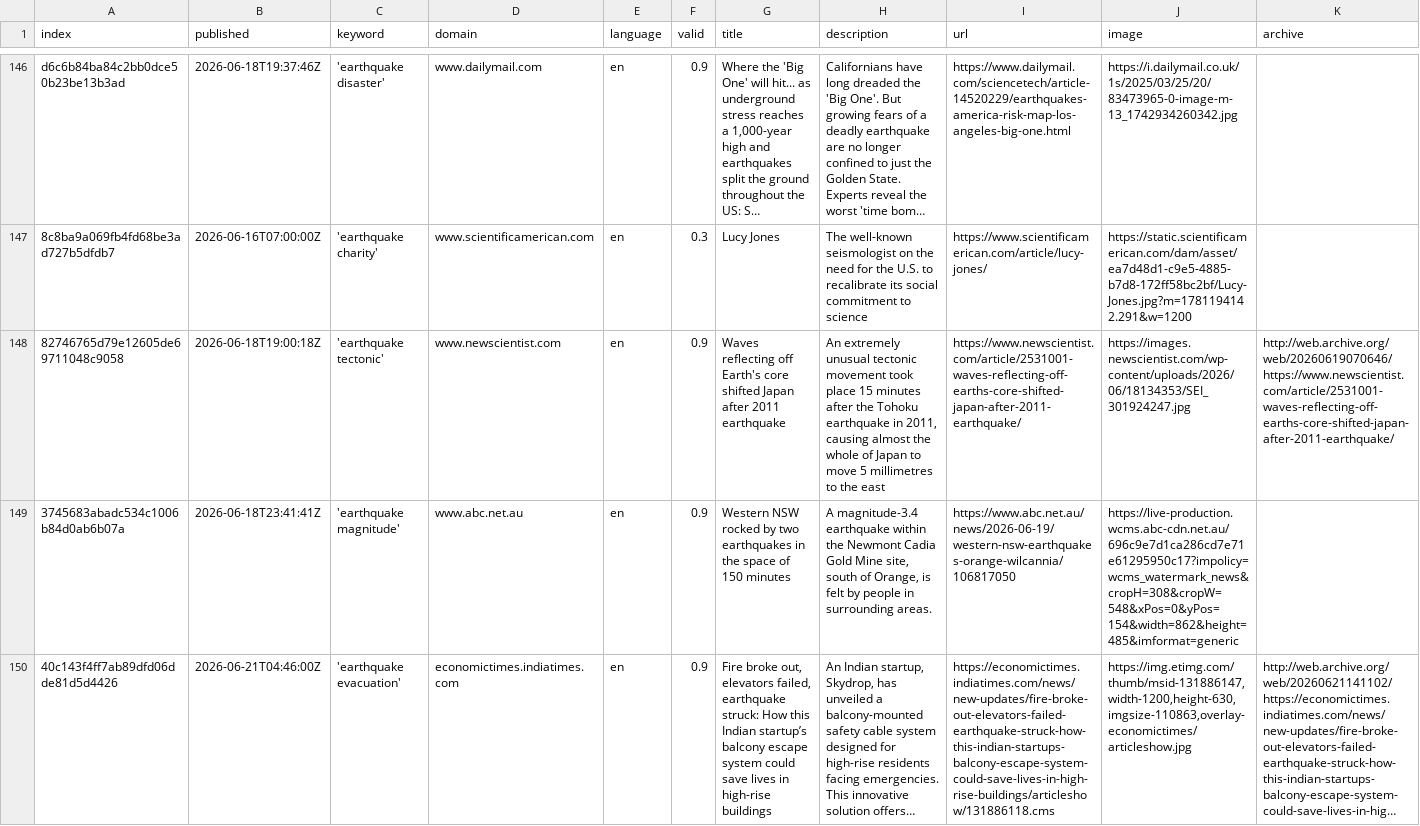
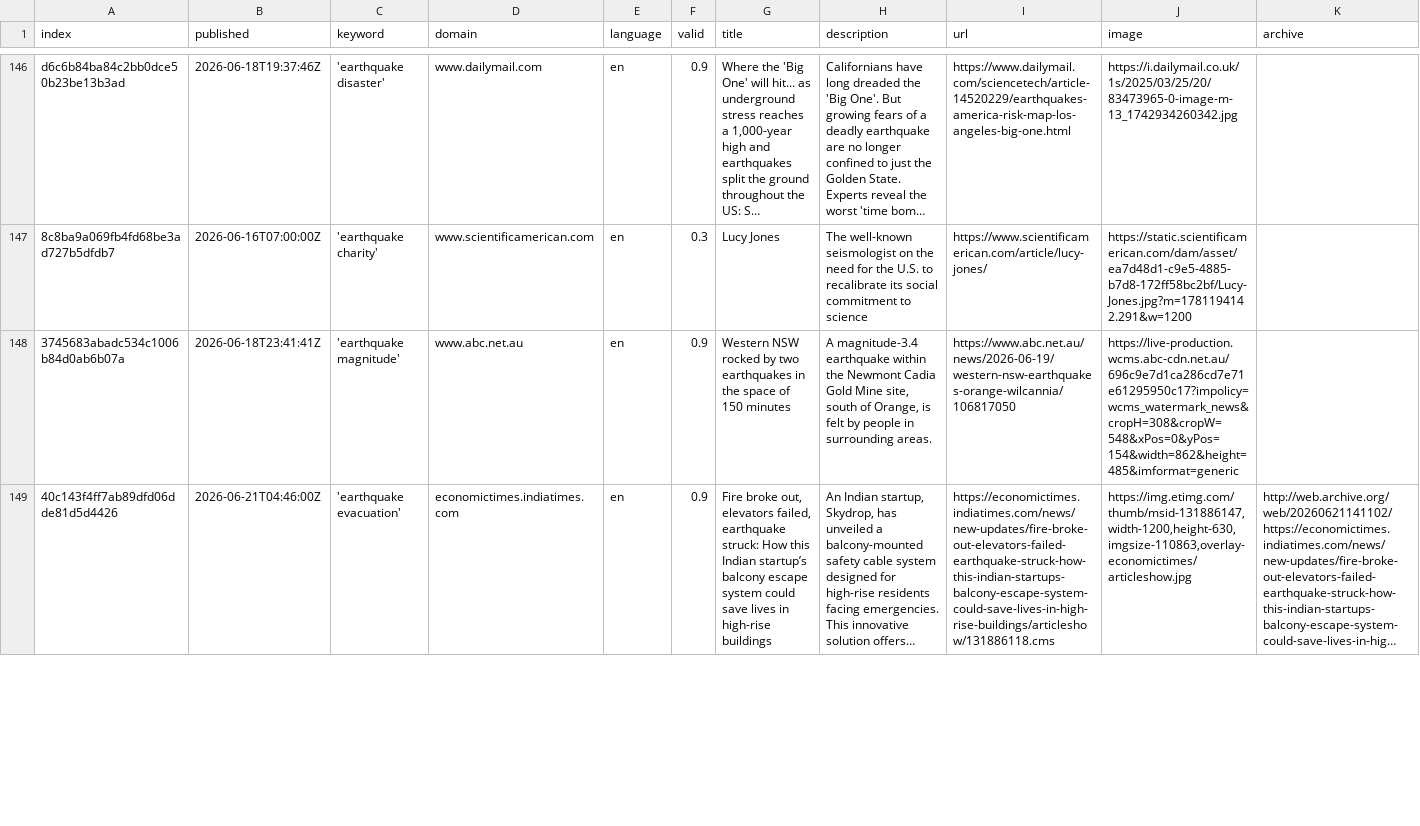
Before and after one commit to tg-news/EarthquakeIsComing, a CSV file: csv/news_2026_06.csv, drawn as a sheet; only a part is shown, gaps mark what is left out; long unchanged cells end in …; removed rows and columns are numbered as before the commit, all else as after; rows hold the shown columns only; the diff covers the shown part only; the diff names each change by its address in the sheet, - before the commit and + after, or states it on an @@ line.

```diff
--- a/csv/news_2026_06.csv
+++ b/csv/news_2026_06.csv
-row 148: 82746765d79e12605de69711048c9058 | 2026-06-18T19:00:18Z | 'earthquake tectonic' | www.newscientist.com | en | 0.9 | Waves reflecting off Earth's core shifted Japan after 2011 earthquake | An extremely unusual tectonic movement took place 15 minutes after the Tohoku earthquake in 2011, causing almost the whole of Japan to move 5 millimetres to the east | https://www.newscientist.com/article/2531001-waves-reflecting-off-earths-core-shifted-japan-after-2011-earthquake/ | https://images.newscientist.com/wp-content/uploads/2026/06/18134353/SEI_301924247.jpg | http://web.archive.org/web/20260619070646/https://www.newscientist.com/article/2531001-waves-reflecting-off-earths-core-shifted-japan-after-2011-earthquake/
```
Also changed, not shown: 3 added rows elsewhere in this file, keywords.csv.
